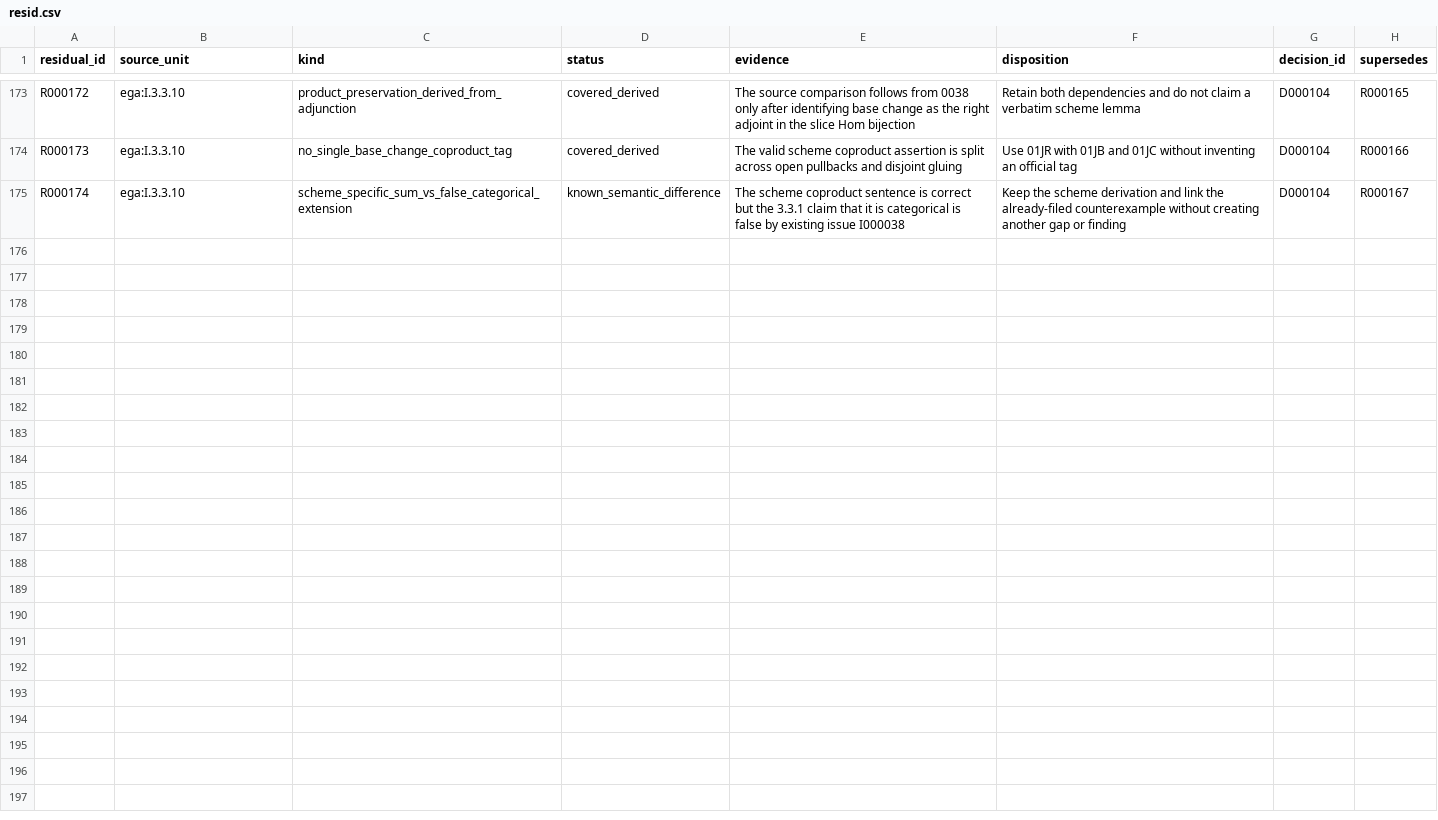
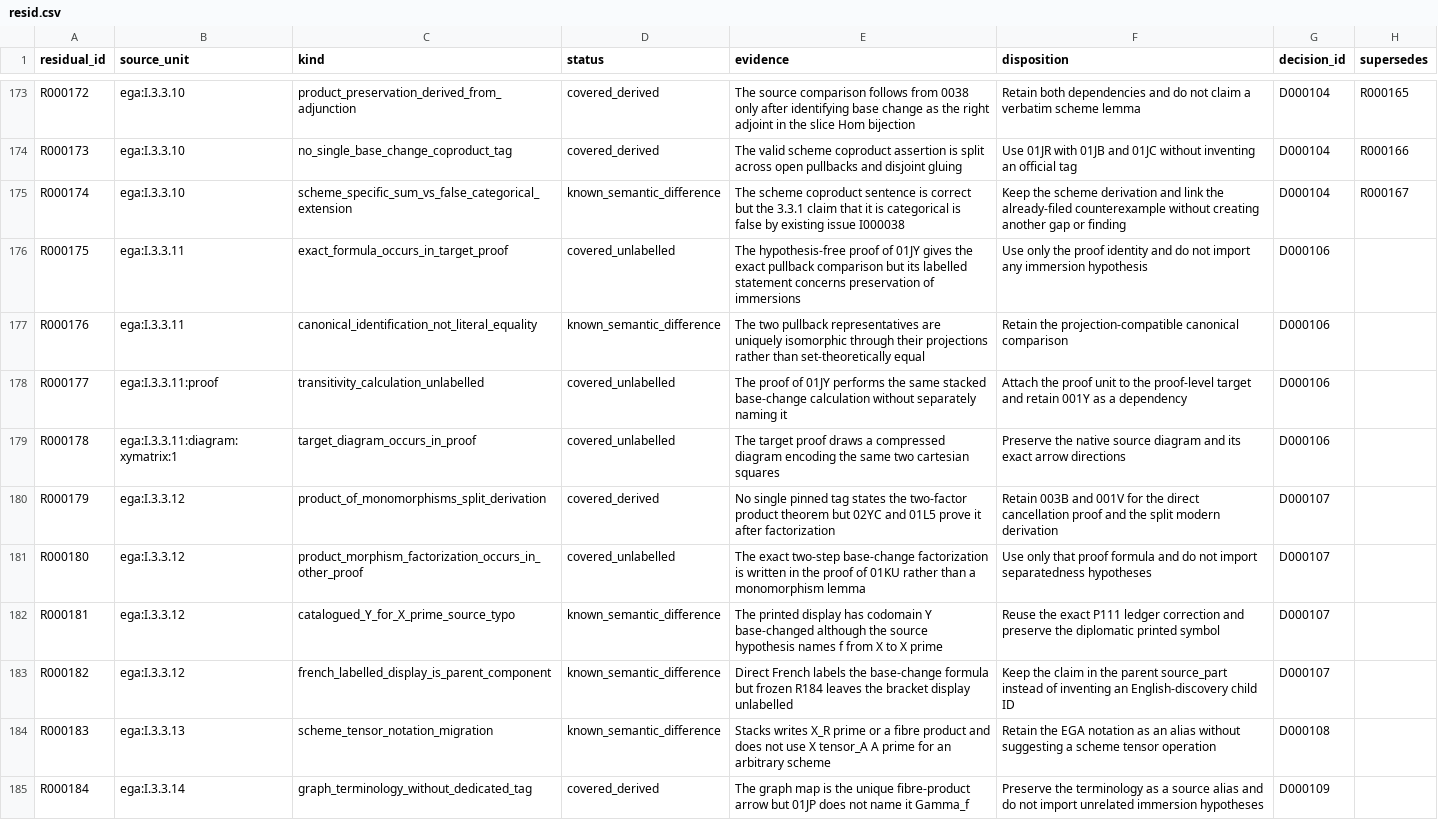
Before and after one commit to KokunoYumeto/stacks-english-ai-edition, a CSV file: ega/resid.csv, drawn as a sheet; only a part is shown, gaps mark what is left out; the diff covers the shown part only.

Commit message:
Map EGA I through 3.3.15

```diff
--- a/ega/resid.csv
+++ b/ega/resid.csv
@@ -175 +175,11 @@ R000173,ega:I.3.3.10,no_single_base_change_coproduct_tag,covered_derived,The val
 R000174,ega:I.3.3.10,scheme_specific_sum_vs_false_categorical_extension,known_semantic_difference,The scheme coproduct sentence is correct but the 3.3.1 claim that it is categorical is false by existing issue I000038,Keep the scheme derivation and link the already-filed counterexample without creating another gap or finding,D000104,R000167
+R000175,ega:I.3.3.11,exact_formula_occurs_in_target_proof,covered_unlabelled,The hypothesis-free proof of 01JY gives the exact pullback comparison but its labelled statement concerns preservation of immersions,Use only the proof identity and do not import any immersion hypothesis,D000106,
+R000176,ega:I.3.3.11,canonical_identification_not_literal_equality,known_semantic_difference,The two pullback representatives are uniquely isomorphic through their projections rather than set-theoretically equal,Retain the projection-compatible canonical comparison,D000106,
+R000177,ega:I.3.3.11:proof,transitivity_calculation_unlabelled,covered_unlabelled,The proof of 01JY performs the same stacked base-change calculation without separately naming it,Attach the proof unit to the proof-level target and retain 001Y as a dependency,D000106,
+R000178,ega:I.3.3.11:diagram:xymatrix:1,target_diagram_occurs_in_proof,covered_unlabelled,The target proof draws a compressed diagram encoding the same two cartesian squares,Preserve the native source diagram and its exact arrow directions,D000106,
+R000179,ega:I.3.3.12,product_of_monomorphisms_split_derivation,covered_derived,No single pinned tag states the two-factor product theorem but 02YC and 01L5 prove it after factorization,Retain 003B and 001V for the direct cancellation proof and the split modern derivation,D000107,
+R000180,ega:I.3.3.12,product_morphism_factorization_occurs_in_other_proof,covered_unlabelled,The exact two-step base-change factorization is written in the proof of 01KU rather than a monomorphism lemma,Use only that proof formula and do not import separatedness hypotheses,D000107,
+R000181,ega:I.3.3.12,catalogued_Y_for_X_prime_source_typo,known_semantic_difference,The printed display has codomain Y base-changed although the source hypothesis names f from X to X prime,Reuse the exact P111 ledger correction and preserve the diplomatic printed symbol,D000107,
+R000182,ega:I.3.3.12,french_labelled_display_is_parent_component,known_semantic_difference,Direct French labels the base-change formula but frozen R184 leaves the bracket display unlabelled,Keep the claim in the parent source_part instead of inventing an English-discovery child ID,D000107,
+R000183,ega:I.3.3.13,scheme_tensor_notation_migration,known_semantic_difference,Stacks writes X_R prime or a fibre product and does not use X tensor_A A prime for an arbitrary scheme,Retain the EGA notation as an alias without suggesting a scheme tensor operation,D000108,
+R000184,ega:I.3.3.14,graph_terminology_without_dedicated_tag,covered_derived,The graph map is the unique fibre-product arrow but 01JP does not name it Gamma_f,Preserve the terminology as a source alias and do not import unrelated immersion hypotheses,D000109,
```
Also changed, not shown: 9 added rows elsewhere in this file, ega/agent.csv, ega/dec.csv, 5 other files.
